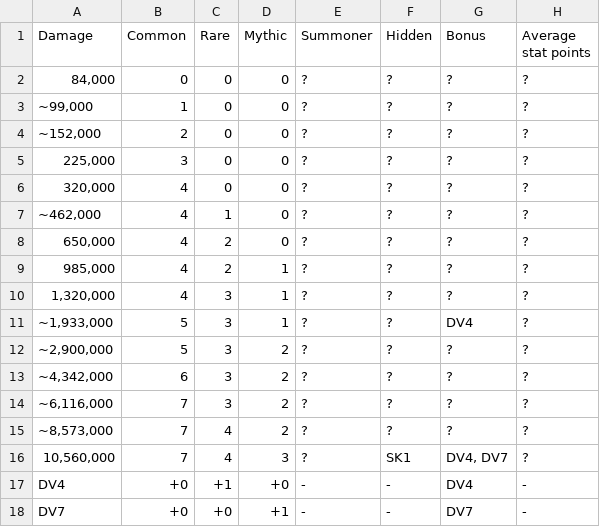
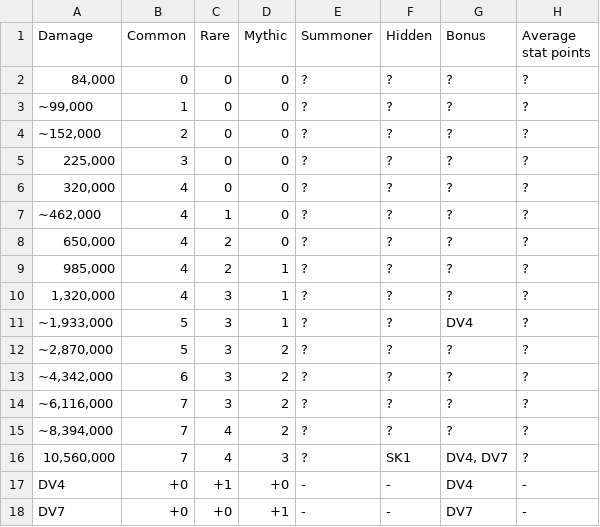
Before and after one commit to Matrix4348/Dragons-of-the-Void---Raid-Loot-Tiers, a CSV file: community-gathered data/Loot tiers and drop data/Regular raids/Grootslang/Hard.csv, drawn as a sheet.

Commit message:
Update Hard.csv

```diff
--- a/community-gathered data/Loot tiers and drop data/Regular raids/Grootslang/Hard.csv
+++ b/community-gathered data/Loot tiers and drop data/Regular raids/Grootslang/Hard.csv
@@ -11,6 +11,6 @@ Damage,Common,Rare,Mythic,Summoner,Hidden,Bonus,Average stat points
 "~1,933,000",5,3,1,?,?,"DV4",?
-"~2,900,000",5,3,2,?,?,?,?
+"~2,870,000",5,3,2,?,?,?,?
 "~4,342,000",6,3,2,?,?,?,?
 "~6,116,000",7,3,2,?,?,?,?
-"~8,573,000",7,4,2,?,?,?,?
+"~8,394,000",7,4,2,?,?,?,?
 "10,560,000",7,4,3,?,SK1,"DV4, DV7",?
```
